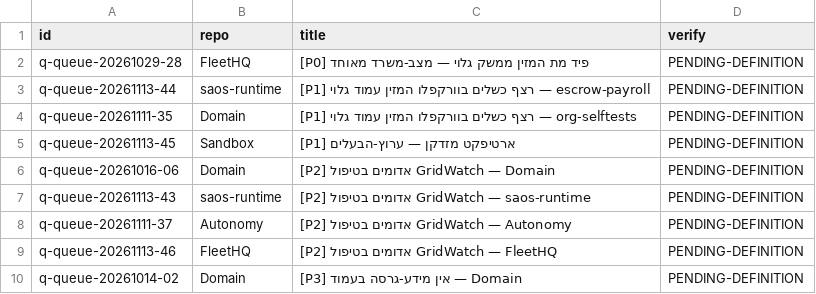
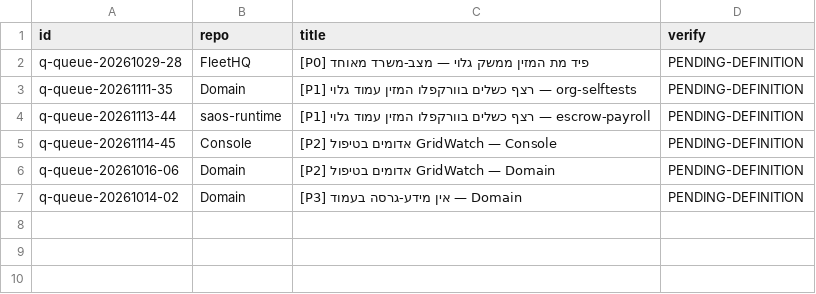
Before and after one commit to roshpinacare-sys/sovereign-runner-kit, a TSV file: state/netrun-tasks.tsv, drawn as a sheet.

Commit message:
netrun-loop: board refresh mapped=6 skipped=0 [skip ci]

```diff
--- a/state/netrun-tasks.tsv
+++ b/state/netrun-tasks.tsv
@@ -2,9 +2,6 @@ id	repo	title	verify
 q-queue-20261029-28	FleetHQ	[P0] פיד מת המזין ממשק גלוי — מצב-משרד מאוחד	PENDING-DEFINITION
+q-queue-20261111-35	Domain	[P1] רצף כשלים בוורקפלו המזין עמוד גלוי — org-selftests	PENDING-DEFINITION
 q-queue-20261113-44	saos-runtime	[P1] רצף כשלים בוורקפלו המזין עמוד גלוי — escrow-payroll	PENDING-DEFINITION
-q-queue-20261111-35	Domain	[P1] רצף כשלים בוורקפלו המזין עמוד גלוי — org-selftests	PENDING-DEFINITION
-q-queue-20261113-45	Sandbox	[P1] ארטיפקט מזדקן — ערוץ-הבעלים	PENDING-DEFINITION
+q-queue-20261114-45	Console	[P2] אדומים בטיפול GridWatch — Console	PENDING-DEFINITION
 q-queue-20261016-06	Domain	[P2] אדומים בטיפול GridWatch — Domain	PENDING-DEFINITION
-q-queue-20261113-43	saos-runtime	[P2] אדומים בטיפול GridWatch — saos-runtime	PENDING-DEFINITION
-q-queue-20261111-37	Autonomy	[P2] אדומים בטיפול GridWatch — Autonomy	PENDING-DEFINITION
-q-queue-20261113-46	FleetHQ	[P2] אדומים בטיפול GridWatch — FleetHQ	PENDING-DEFINITION
 q-queue-20261014-02	Domain	[P3] אין מידע-גרסה בעמוד — Domain	PENDING-DEFINITION
```
Also changed, not shown: 1 other file.
